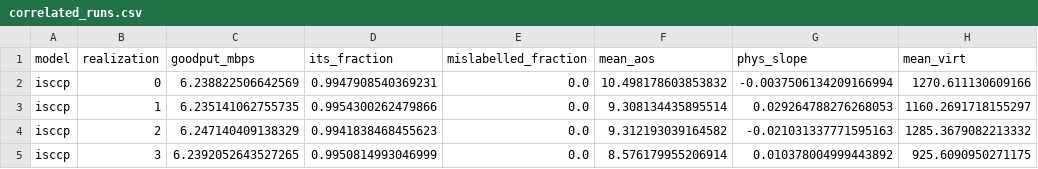
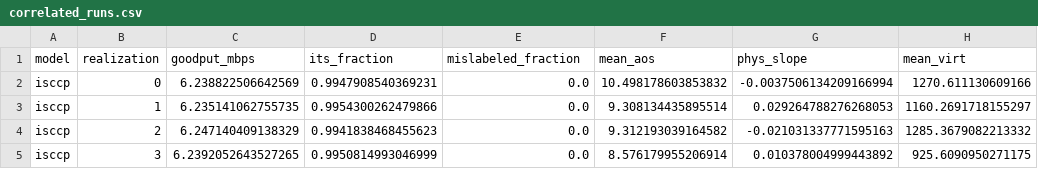
Before and after one commit to ProfessorDong/AoS-Routing, a CSV file: sim/results_tqd/correlated_runs.csv, drawn as a sheet; only a part is shown.

```diff
--- a/sim/results_tqd/correlated_runs.csv
+++ b/sim/results_tqd/correlated_runs.csv
@@ -1,2 +1,2 @@
-model,realization,goodput_mbps,its_fraction,mislabelled_fraction,mean_aos,phys_slope,mean_virt
+model,realization,goodput_mbps,its_fraction,mislabeled_fraction,mean_aos,phys_slope,mean_virt
 isccp,0,6.238822506642569,0.9947908540369231,0.0,10.498178603853832,-0.0037506134209166994,1270.611130609166
```
Also changed, not shown: sim/results_tqd/extra_loads.csv, sim/results_tqd/master.csv, 16 other files.
